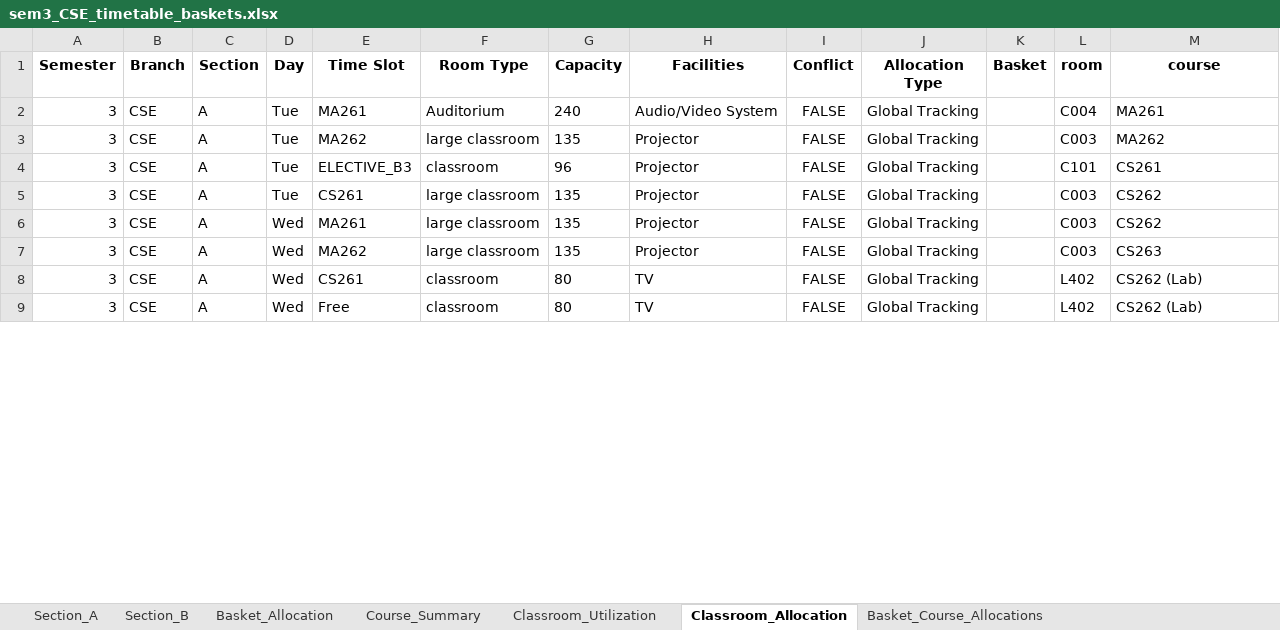
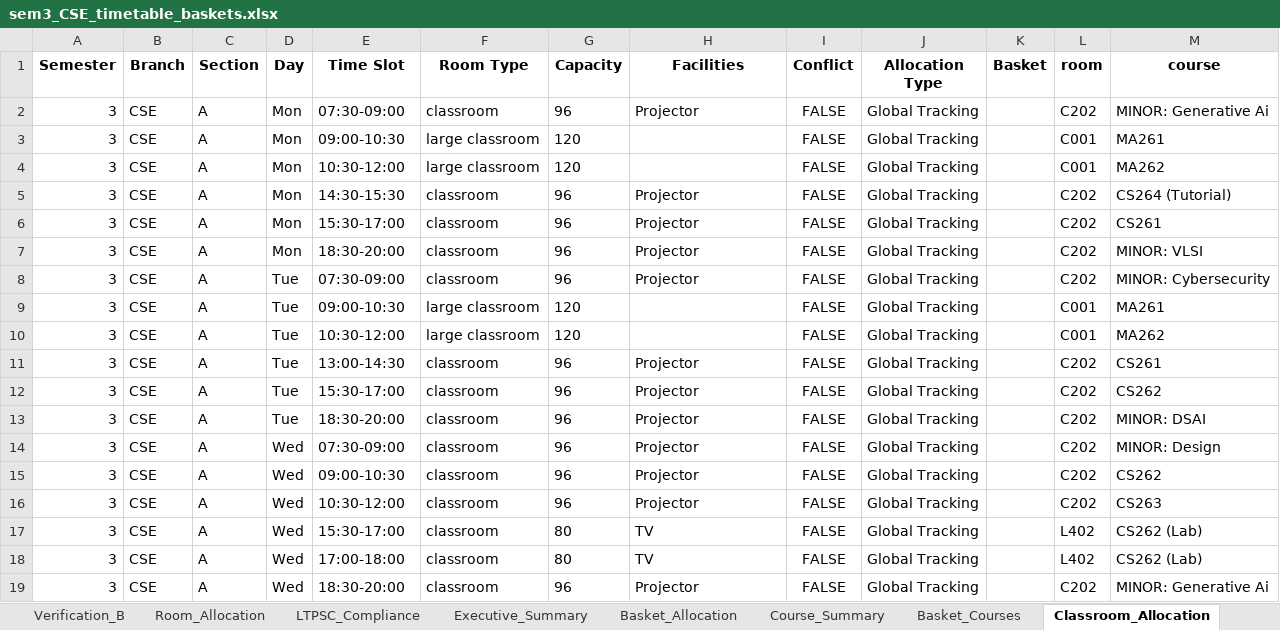
Before and after one commit to rishita7558/timetable-generator-Logic-Beyond, an Excel workbook: backend/output_timetables/sem3_CSE_timetable_baskets.xlsx, sheet Classroom_Allocation, drawn as a sheet; only a part is shown; values as stored, in another font and other column widths than the file's, no borders; addresses are those after the commit; the diff covers the shown part only; the diff names each change by its address in the sheet, - before the commit and + after, or states it on an @@ line.

Commit message:
Added minor courses and fixed icons

```diff
--- a/backend/output_timetables/sem3_CSE_timetable_baskets.xlsx (sheet Classroom_Allocation)
+++ b/backend/output_timetables/sem3_CSE_timetable_baskets.xlsx (sheet Classroom_Allocation)
+sheet tab: Verification_B
+sheet tab: Room_Allocation
+sheet tab: LTPSC_Compliance
+sheet tab: Executive_Summary
+sheet tab: Basket_Courses
+row 2: 3 | CSE | A | Mon | 07:30-09:00 | classroom | 96 | Projector | FALSE | Global Tracking |  | C202 | MINOR: Generative Ai
+row 3: 3 | CSE | A | Mon | 09:00-10:30 | large classroom | 120 |  | FALSE | Global Tracking |  | C001 | MA261
+row 4: 3 | CSE | A | Mon | 10:30-12:00 | large classroom | 120 |  | FALSE | Global Tracking |  | C001 | MA262
+row 5: 3 | CSE | A | Mon | 14:30-15:30 | classroom | 96 | Projector | FALSE | Global Tracking |  | C202 | CS264 (Tutorial)
+row 6: 3 | CSE | A | Mon | 15:30-17:00 | classroom | 96 | Projector | FALSE | Global Tracking |  | C202 | CS261
+row 7: 3 | CSE | A | Mon | 18:30-20:00 | classroom | 96 | Projector | FALSE | Global Tracking |  | C202 | MINOR: VLSI
+row 8: 3 | CSE | A | Tue | 07:30-09:00 | classroom | 96 | Projector | FALSE | Global Tracking |  | C202 | MINOR: Cybersecurity
-E9 (Time Slot): MA261
+E9 (Time Slot): 09:00-10:30
-F9 (Room Type): Auditorium
+F9 (Room Type): large classroom
-G9 (Capacity): 240
+G9 (Capacity): 120
-H9 (Facilities): Audio/Video System
+H9 (Facilities): (empty)
-L9 (room): C004
+L9 (room): C001
-E10 (Time Slot): MA262
+E10 (Time Slot): 10:30-12:00
-G10 (Capacity): 135
+G10 (Capacity): 120
-H10 (Facilities): Projector
+H10 (Facilities): (empty)
-L10 (room): C003
+L10 (room): C001
-E11 (Time Slot): ELECTIVE_B3
+E11 (Time Slot): 13:00-14:30
-L11 (room): C101
+L11 (room): C202
-E12 (Time Slot): CS261
+E12 (Time Slot): 15:30-17:00
-F12 (Room Type): large classroom
+F12 (Room Type): classroom
-G12 (Capacity): 135
+G12 (Capacity): 96
-L12 (room): C003
+L12 (room): C202
+row 13: 3 | CSE | A | Tue | 18:30-20:00 | classroom | 96 | Projector | FALSE | Global Tracking |  | C202 | MINOR: DSAI
+row 14: 3 | CSE | A | Wed | 07:30-09:00 | classroom | 96 | Projector | FALSE | Global Tracking |  | C202 | MINOR: Design
-E15 (Time Slot): MA261
+E15 (Time Slot): 09:00-10:30
-F15:F16 (Room Type): large classroom
+F15:F16 (Room Type): classroom
-G15:G16 (Capacity): 135
+G15:G16 (Capacity): 96
-L15:L16 (room): C003
+L15:L16 (room): C202
-E16 (Time Slot): MA262
+E16 (Time Slot): 10:30-12:00
-E17 (Time Slot): CS261
+E17 (Time Slot): 15:30-17:00
-E18 (Time Slot): Free
+E18 (Time Slot): 17:00-18:00
+row 19: 3 | CSE | A | Wed | 18:30-20:00 | classroom | 96 | Projector | FALSE | Global Tracking |  | C202 | MINOR: Generative Ai
```
Also changed, not shown: 56 added rows and 113 edited cells elsewhere in this sheet, sheet Basket_Course_Allocations, sheet Section_A, sheet Classroom_Utilization, sheet Section_B, sheet Basket_Allocation, other sheet tabs, backend/output_timetables/sem1_CSE_timetable_baskets.xlsx, backend/output_timetables/sem3_DSAI_timetable_baskets.xlsx, 39 other files.
